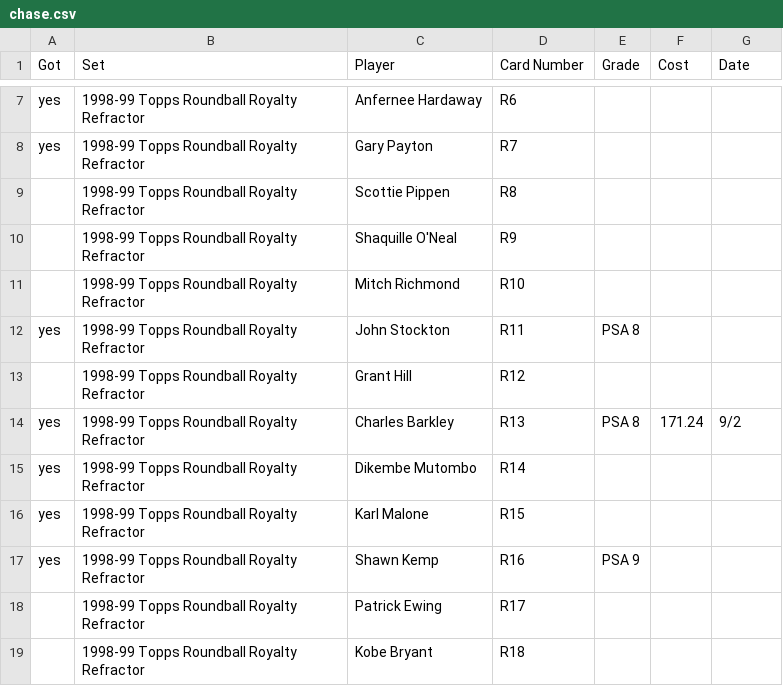
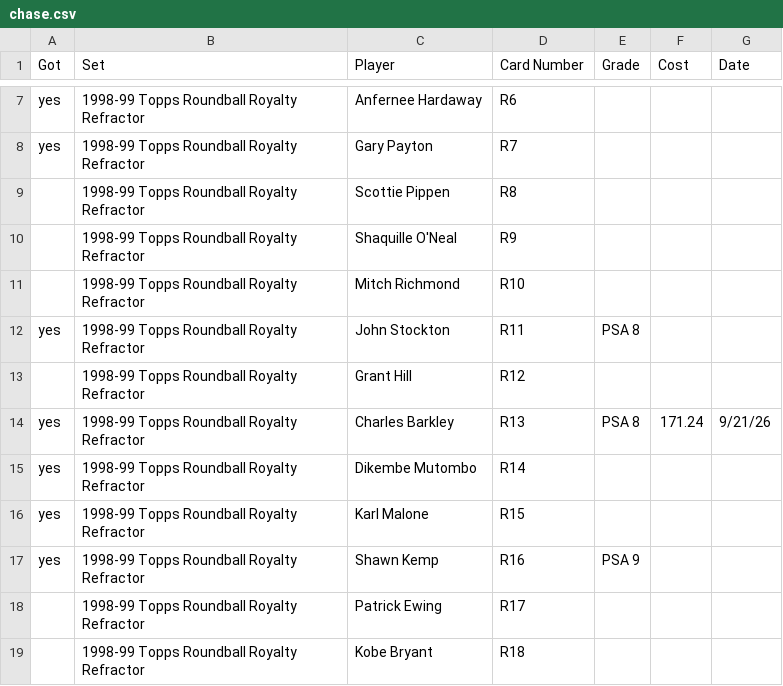
Before and after one commit to geraldno20/cards, a CSV file: docs/data/chase.csv, drawn as a sheet; only a part is shown, gaps mark what is left out.

Commit message:
Update chase list (68 cards)

```diff
--- a/docs/data/chase.csv
+++ b/docs/data/chase.csv
@@ -13,3 +13,3 @@ yes,1998-99 Topps Roundball Royalty Refractor,John Stockton,R11,PSA 8,,
 ,1998-99 Topps Roundball Royalty Refractor,Grant Hill,R12,,,
-yes,1998-99 Topps Roundball Royalty Refractor,Charles Barkley,R13,PSA 8,171.24,9/2
+yes,1998-99 Topps Roundball Royalty Refractor,Charles Barkley,R13,PSA 8,171.24,9/21/26
 yes,1998-99 Topps Roundball Royalty Refractor,Dikembe Mutombo,R14,,,
```
